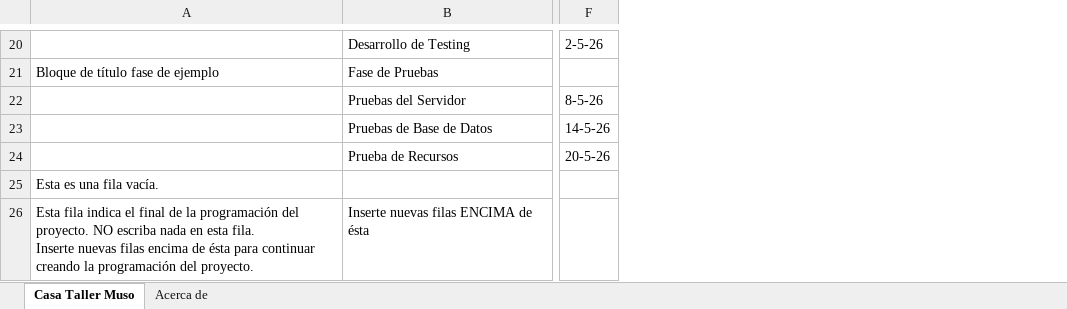
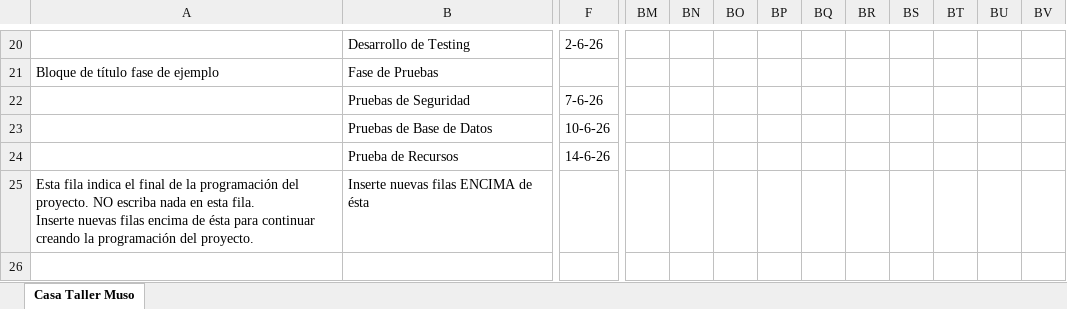
Before and after one commit to NicolasCarrasco7261/CasaTallerMuso, an Excel workbook: Documentación/Carta Gantt.xlsx, sheet Casa Taller Muso, drawn as a sheet; only a part is shown, gaps mark what is left out; values as stored, in another font and other column widths than the file's, no cell formats; charts and pictures and conditional formats not drawn; removed rows and columns are numbered as before the commit, all else as after; rows hold the shown columns only; the diff covers the shown part only; the diff names each change by its address in the sheet, - before the commit and + after, or states it on an @@ line.

```diff
--- a/Documentación/Carta Gantt.xlsx (sheet Casa Taller Muso)
+++ b/Documentación/Carta Gantt.xlsx (sheet Casa Taller Muso)
-sheet tab: Acerca de
-column F, rows 20-24: 2-5-26 |  | 8-5-26 | 14-5-26 | 20-5-26
+column F, rows 20-24: 2-6-26 |  | 7-6-26 | 10-6-26 | 14-6-26
+column BM, empty
+column BN, empty
+column BO, empty
+column BP, empty
+column BQ, empty
+column BR, empty
+column BS, empty
+column BT, empty
+column BU, empty
+column BV, empty
-B22: Pruebas del Servidor
+B22: Pruebas de Seguridad
-row 25: Esta es una fila vacía.
```
Also changed, not shown: 2 added rows, 2 removed rows, 18 added columns and 18 edited cells elsewhere in this sheet, cell formats, charts or pictures, 4 other files.
